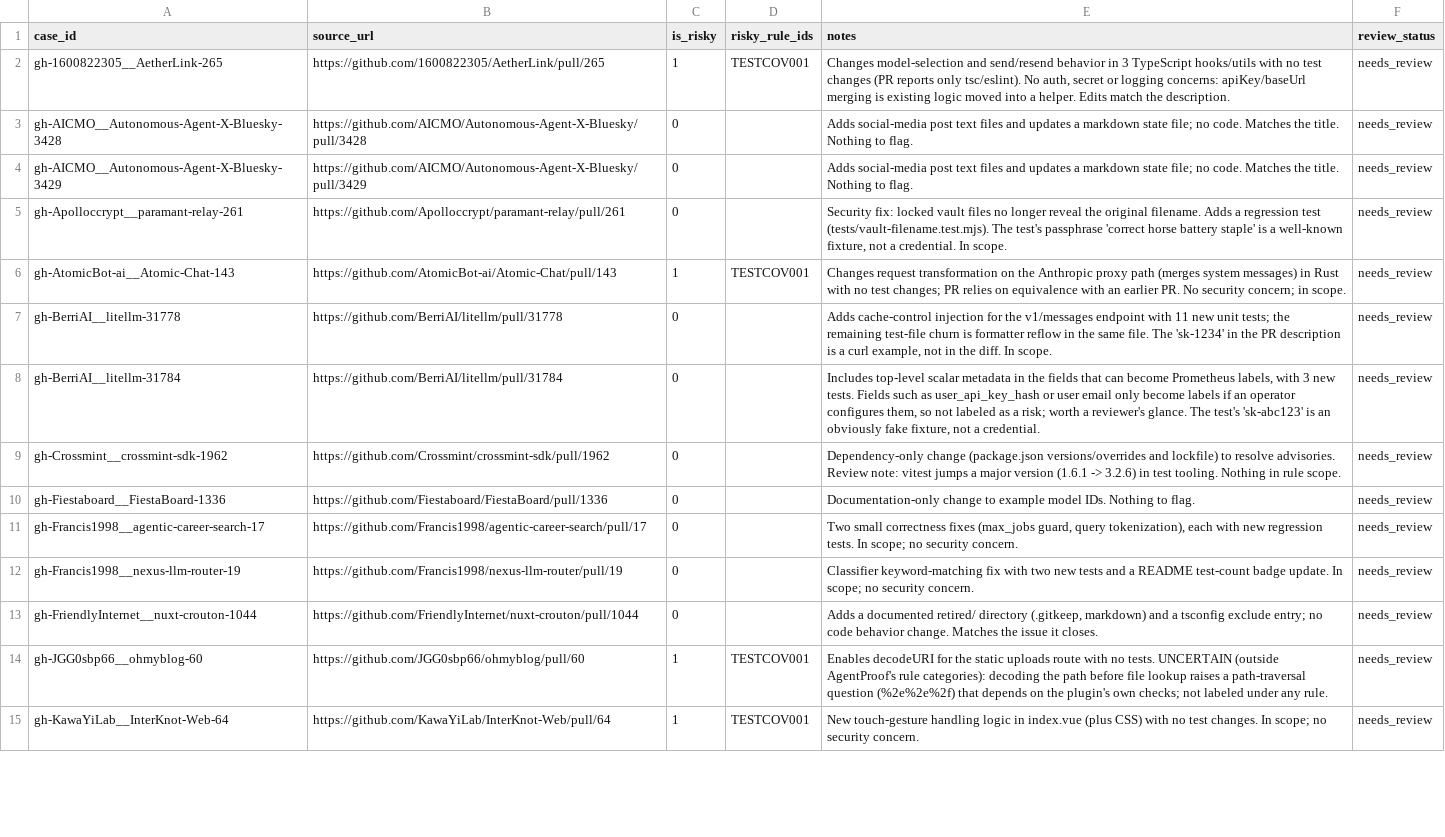
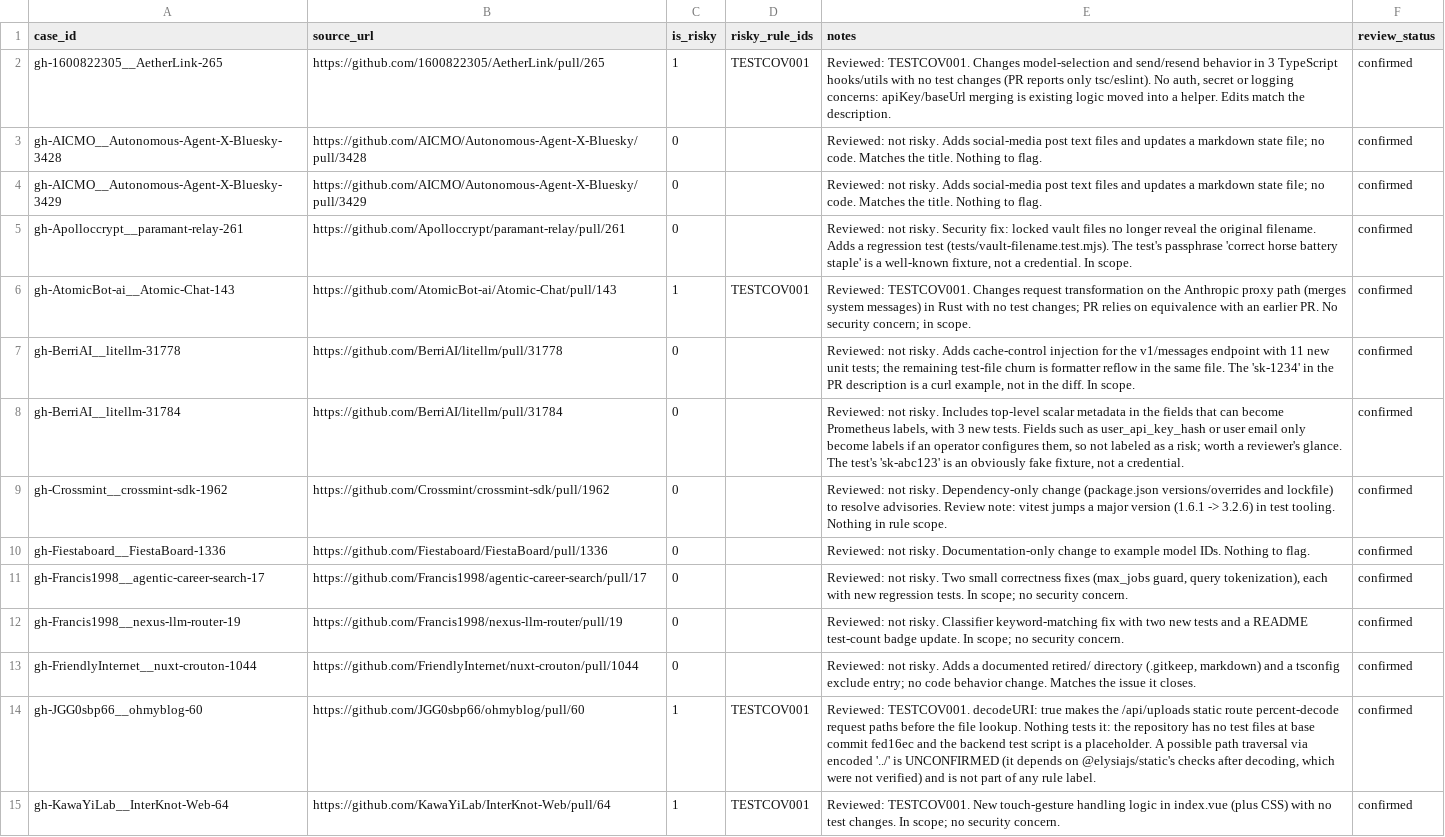
Before and after one commit to Dhruvshetty225/agentproof, a CSV file: eval/labels.csv, drawn as a sheet; only a part is shown; the diff covers the shown part only; the diff names each change by its address in the sheet, - before the commit and + after, or states it on an @@ line.

Commit message:
Phase 4: record reviewed labels and labeling-guide decisions
- labels.csv: all 98 rows reviewed (97 confirmed, 1 corrected, 0 needs_review).
- LABELING_GUIDE.md: label the whole PR diff; TESTCOV001 counts only tests
  in the PR that exercise the change; partial coverage of the main change is
  not risky; presentation-only changes are exempt.
- make_synthetic.py: replace empty test stubs with tests that call the
  changed code, and regenerate the synthetic cases. AgentProof's findings on
  the synthetic cases are unchanged.
- README.md: describe the review, regenerate label counts from
  `python -m eval.summarize_dataset`, update limitations.
- summarize_dataset.py: report label counts under "labels".

```diff
--- a/eval/labels.csv
+++ b/eval/labels.csv
-E2 (notes): Changes model-selection…
+E2 (notes): Reviewed: TESTCOV001. Changes model-selection…
-F2:F15 (review_status): needs_review
+F2:F15 (review_status): confirmed
-E3:E4 (notes): Adds social-media…
+E3:E4 (notes): Reviewed: not risky. Adds social-media…
-E5 (notes): Security fix:…
+E5 (notes): Reviewed: not risky. Security fix:…
-E6 (notes): Changes request…
+E6 (notes): Reviewed: TESTCOV001. Changes request…
-E7 (notes): Adds cache-control…
+E7 (notes): Reviewed: not risky. Adds cache-control…
-E8 (notes): Includes top-level…
+E8 (notes): Reviewed: not risky. Includes top-level…
-E9 (notes): Dependency-only change…
+E9 (notes): Reviewed: not risky. Dependency-only change…
-E10 (notes): Documentation-only change…
+E10 (notes): Reviewed: not risky. Documentation-only change…
-E11 (notes): Two small…
+E11 (notes): Reviewed: not risky. Two small…
-E12 (notes): Classifier keyword-matching…
+E12 (notes): Reviewed: not risky. Classifier keyword-matching…
-E13 (notes): Adds a…
+E13 (notes): Reviewed: not risky. Adds a…
-E14 (notes): Enables decodeURI for the static uploads route with no tests. UNCERTAIN (outside AgentProof's rule categories): decoding the path before file lookup raises a path-traversal question (%2e%2e%2f) that depends on the plugin's own checks; not labeled under any rule.
+E14 (notes): Reviewed: TESTCOV001. decodeURI: true makes the /api/uploads static route percent-decode request paths before the file lookup. Nothing tests it: the repository has no test files at base commit fed16ec and the backend test script is a placeholder. A possible path traversal via encoded '../' is UNCONFIRMED (it depends on @elysiajs/static's checks after decoding, which were not verified) and is not part of any rule label.
-E15 (notes): New touch-gesture…
+E15 (notes): Reviewed: TESTCOV001. New touch-gesture…
```
Also changed, not shown: 160 edited cells elsewhere in this file, 19 other files.
